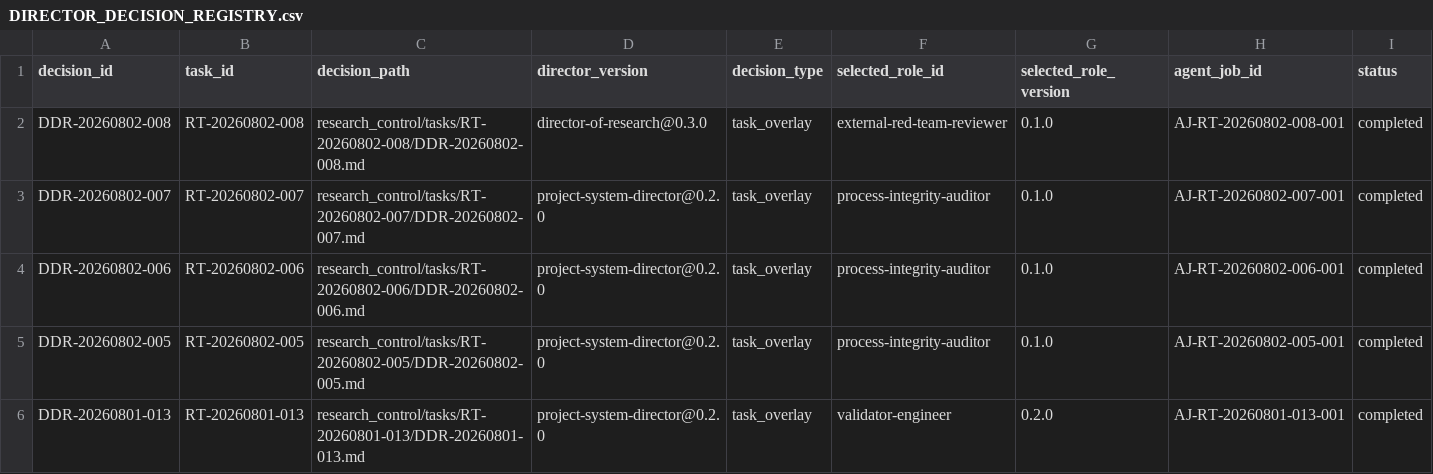
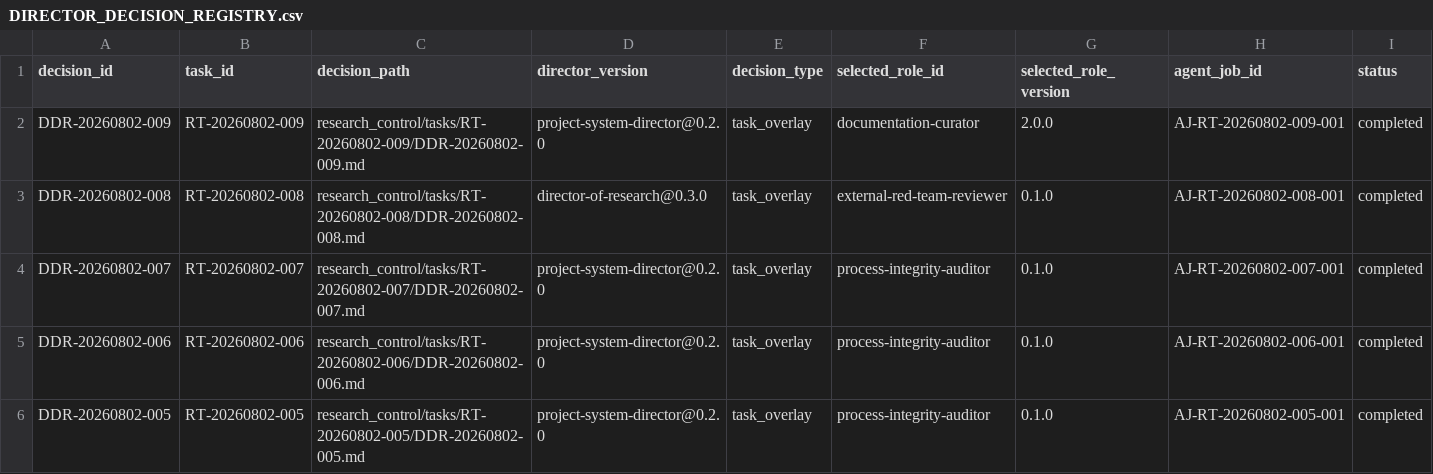
Before and after one commit to AngryOwlAI/The-AEther-Flow, a CSV file: registries/DIRECTOR_DECISION_REGISTRY.csv, drawn as a sheet; only a part is shown; the shorter side is filled out with more unchanged rows; rows hold the shown columns only; the diff names each change by its address in the sheet, - before the commit and + after, or states it on an @@ line.

```diff
--- a/registries/DIRECTOR_DECISION_REGISTRY.csv
+++ b/registries/DIRECTOR_DECISION_REGISTRY.csv
+row 2: DDR-20260802-009 | RT-20260802-009 | research_control/tasks/RT-20260802-009/DDR-20260802-009.md | project-system-director@0.2.0 | task_overlay | documentation-curator | 2.0.0 | AJ-RT-20260802-009-001 | completed
```
Also changed, not shown: registries/MARKDOWN_SOURCE_REGISTRY.csv, registries/RESEARCH_TASK_REGISTRY.csv, 55 other files.
